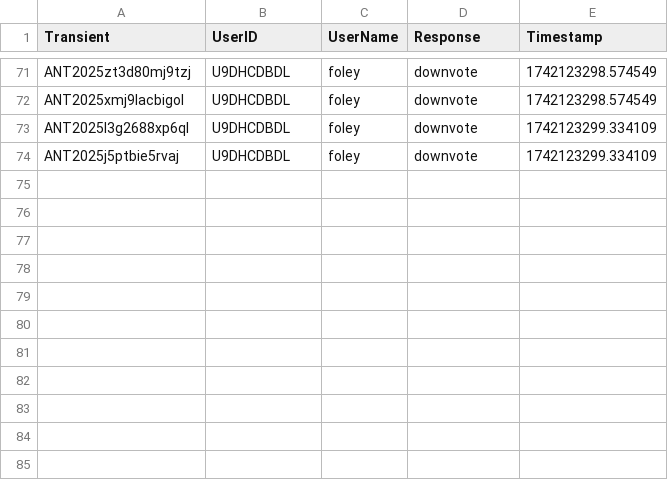
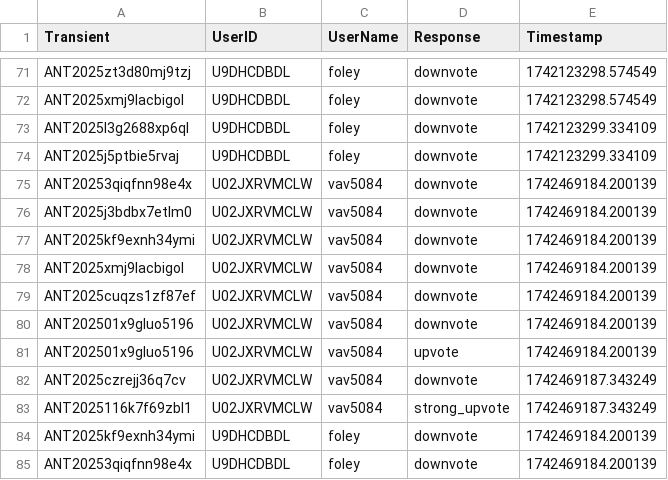
Before and after one commit to VTDA-Group/antares-filter-slackbots, a CSV file: data/superphot-plus/voting_history.csv, drawn as a sheet; only a part is shown, gaps mark what is left out.

```diff
--- a/data/superphot-plus/voting_history.csv
+++ b/data/superphot-plus/voting_history.csv
@@ -74 +74,12 @@ ANT2025l3g2688xp6ql,U9DHCDBDL,foley,downvote,1742123299.334109
 ANT2025j5ptbie5rvaj,U9DHCDBDL,foley,downvote,1742123299.334109
+ANT20253qiqfnn98e4x,U02JXRVMCLW,vav5084,downvote,1742469184.200139
+ANT2025j3bdbx7etlm0,U02JXRVMCLW,vav5084,downvote,1742469184.200139
+ANT2025kf9exnh34ymi,U02JXRVMCLW,vav5084,downvote,1742469184.200139
+ANT2025xmj9lacbigol,U02JXRVMCLW,vav5084,downvote,1742469184.200139
+ANT2025cuqzs1zf87ef,U02JXRVMCLW,vav5084,downvote,1742469184.200139
+ANT202501x9gluo5196,U02JXRVMCLW,vav5084,downvote,1742469184.200139
+ANT202501x9gluo5196,U02JXRVMCLW,vav5084,upvote,1742469184.200139
+ANT2025czrejj36q7cv,U02JXRVMCLW,vav5084,downvote,1742469187.343249
+ANT2025116k7f69zbl1,U02JXRVMCLW,vav5084,strong_upvote,1742469187.343249
+ANT2025kf9exnh34ymi,U9DHCDBDL,foley,downvote,1742469184.200139
+ANT20253qiqfnn98e4x,U9DHCDBDL,foley,downvote,1742469184.200139
```
Also changed, not shown: data/superphot-plus-bright/voting_history.csv.
